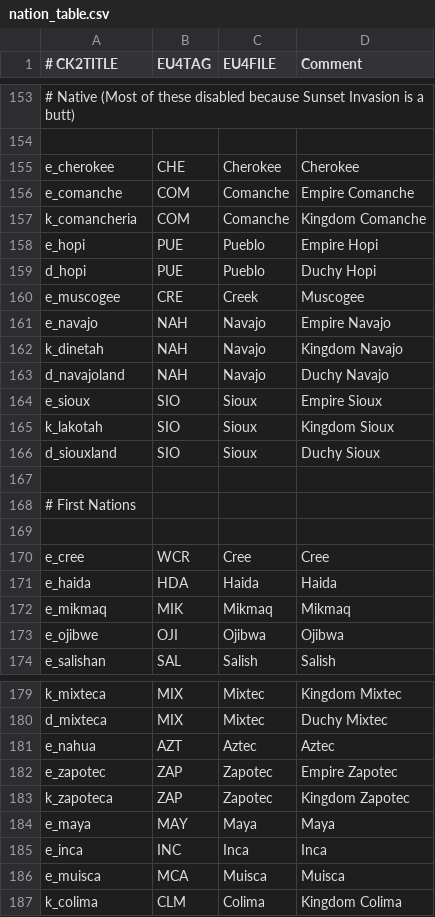
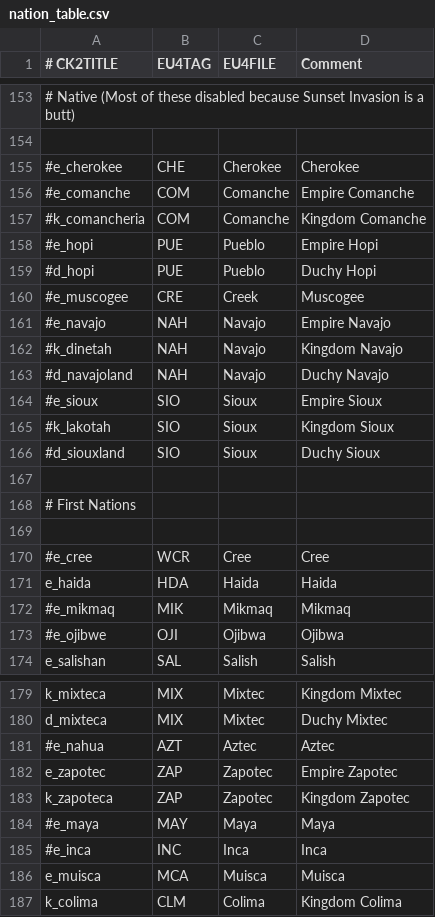
Before and after one commit to Dryhad/long-after-the-end, a CSV file: After the End - EU4 Converter/eu4_converter/nation_table.csv, drawn as a sheet; only a part is shown, gaps mark what is left out; the diff covers the shown part only; the diff names each change by its address in the sheet, - before the commit and + after, or states it on an @@ line.

```diff
--- a/After the End - EU4 Converter/eu4_converter/nation_table.csv
+++ b/After the End - EU4 Converter/eu4_converter/nation_table.csv
-A155 (# CK2TITLE): e_cherokee
+A155 (# CK2TITLE): #e_cherokee
-A156 (# CK2TITLE): e_comanche
+A156 (# CK2TITLE): #e_comanche
-A157 (# CK2TITLE): k_comancheria
+A157 (# CK2TITLE): #k_comancheria
-A158 (# CK2TITLE): e_hopi
+A158 (# CK2TITLE): #e_hopi
-A159 (# CK2TITLE): d_hopi
+A159 (# CK2TITLE): #d_hopi
-A160 (# CK2TITLE): e_muscogee
+A160 (# CK2TITLE): #e_muscogee
-A161 (# CK2TITLE): e_navajo
+A161 (# CK2TITLE): #e_navajo
-A162 (# CK2TITLE): k_dinetah
+A162 (# CK2TITLE): #k_dinetah
-A163 (# CK2TITLE): d_navajoland
+A163 (# CK2TITLE): #d_navajoland
-A164 (# CK2TITLE): e_sioux
+A164 (# CK2TITLE): #e_sioux
-A165 (# CK2TITLE): k_lakotah
+A165 (# CK2TITLE): #k_lakotah
-A166 (# CK2TITLE): d_siouxland
+A166 (# CK2TITLE): #d_siouxland
-A170 (# CK2TITLE): e_cree
+A170 (# CK2TITLE): #e_cree
-A172 (# CK2TITLE): e_mikmaq
+A172 (# CK2TITLE): #e_mikmaq
-A173 (# CK2TITLE): e_ojibwe
+A173 (# CK2TITLE): #e_ojibwe
-A181 (# CK2TITLE): e_nahua
+A181 (# CK2TITLE): #e_nahua
-A184 (# CK2TITLE): e_maya
+A184 (# CK2TITLE): #e_maya
-A185 (# CK2TITLE): e_inca
+A185 (# CK2TITLE): #e_inca
```
Also changed, not shown: 2 edited cells elsewhere in this file, After the End - EU4 Converter/eu4_converter/culture_gfx_table.csv.
